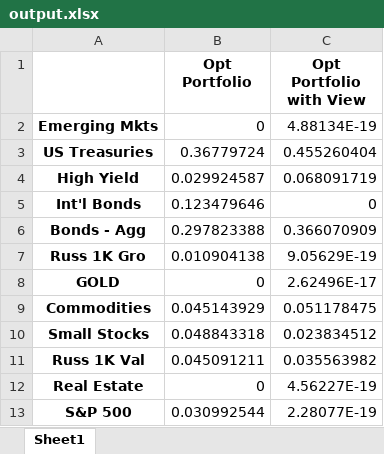
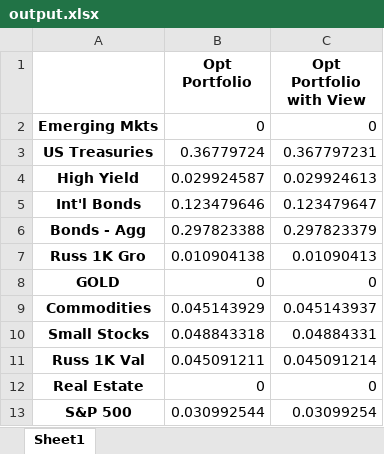
Before and after one commit to liaskast/Jupyter-Notebook-Portfolio-Optimization, an Excel workbook: Main/output.xlsx, sheet Sheet1, drawn as a sheet; values as stored, in another font and other column widths than the file's, no borders; the diff names each change by its address in the sheet, - before the commit and + after, or states it on an @@ line.

Commit message:
This current version provides the same output as 'Output-Bloomberg-with-Input-Excel'
This piece of code when run will provide the exactly same output as the file "Output-Bloomberg-with-Input-Excel". That means that this code when provided with the exact same input as Bloomberg's code will provide us with the exact same input both in terms of implied returns and Black Litterman returns.

```diff
--- a/Main/output.xlsx (sheet Sheet1)
+++ b/Main/output.xlsx (sheet Sheet1)
-C2 (Opt Portfolio with View): 4.88134E-19
+C2 (Opt Portfolio with View): 0
-C3 (Opt Portfolio with View): 0.455260404
+C3 (Opt Portfolio with View): 0.367797231
-C4 (Opt Portfolio with View): 0.068091719
+C4 (Opt Portfolio with View): 0.029924613
-C5 (Opt Portfolio with View): 0
+C5 (Opt Portfolio with View): 0.123479647
-C6 (Opt Portfolio with View): 0.366070909
+C6 (Opt Portfolio with View): 0.297823379
-C7 (Opt Portfolio with View): 9.05629E-19
+C7 (Opt Portfolio with View): 0.01090413
-C8 (Opt Portfolio with View): 2.62496E-17
+C8 (Opt Portfolio with View): 0
-C9 (Opt Portfolio with View): 0.051178475
+C9 (Opt Portfolio with View): 0.045143937
-C10 (Opt Portfolio with View): 0.023834512
+C10 (Opt Portfolio with View): 0.04884331
-C11 (Opt Portfolio with View): 0.035563982
+C11 (Opt Portfolio with View): 0.045091214
-C12 (Opt Portfolio with View): 4.56227E-19
+C12 (Opt Portfolio with View): 0
-C13 (Opt Portfolio with View): 2.28077E-19
+C13 (Opt Portfolio with View): 0.03099254
```
Also changed, not shown: In-Output of Bloomberg's Model/Output-Bloomberg-with-Input-Excel.xlsx, 2 other files.
